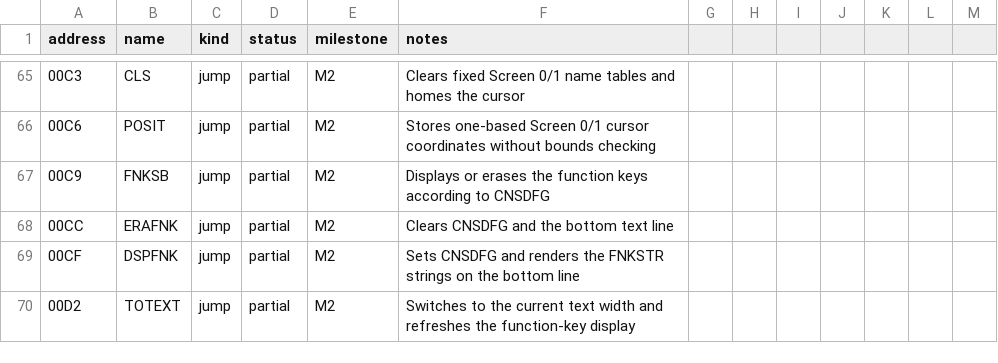
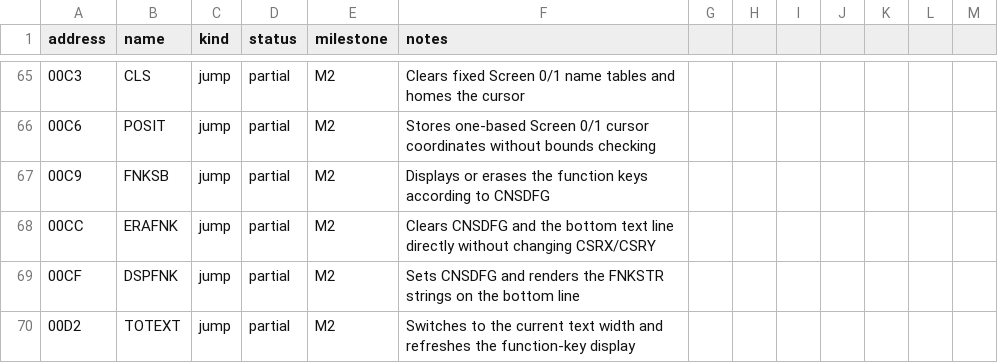
Before and after one commit to salvogendut/rainbios, a CSV file: docs/abi/main-bios.csv, drawn as a sheet; only a part is shown, gaps mark what is left out.

```diff
--- a/docs/abi/main-bios.csv
+++ b/docs/abi/main-bios.csv
@@ -67,3 +67,3 @@ address,name,kind,status,milestone,notes
 00C9,FNKSB,jump,partial,M2,Displays or erases the function keys according to CNSDFG
-00CC,ERAFNK,jump,partial,M2,Clears CNSDFG and the bottom text line
+00CC,ERAFNK,jump,partial,M2,Clears CNSDFG and the bottom text line directly without changing CSRX/CSRY
 00CF,DSPFNK,jump,partial,M2,Sets CNSDFG and renders the FNKSTR strings on the bottom line
```
Also changed, not shown: 43 other files.
